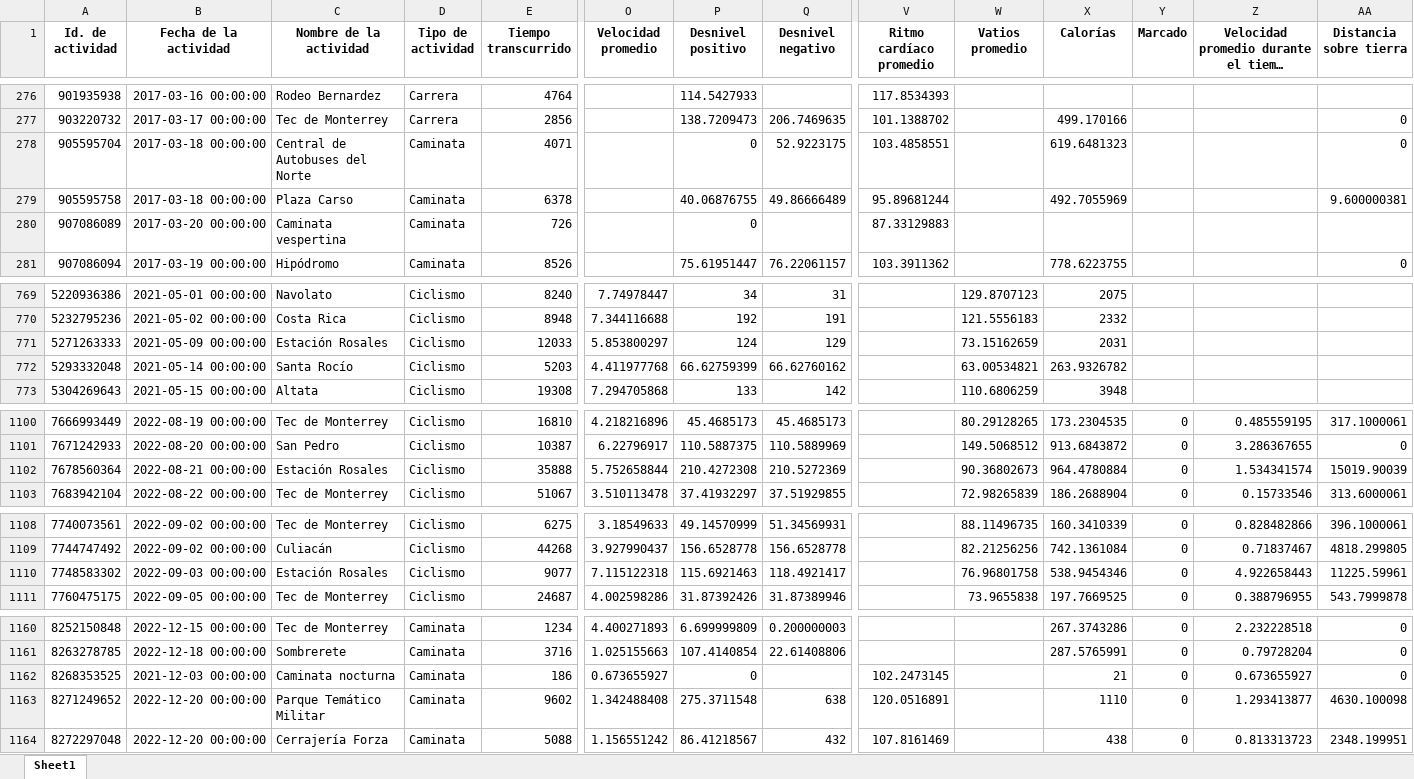
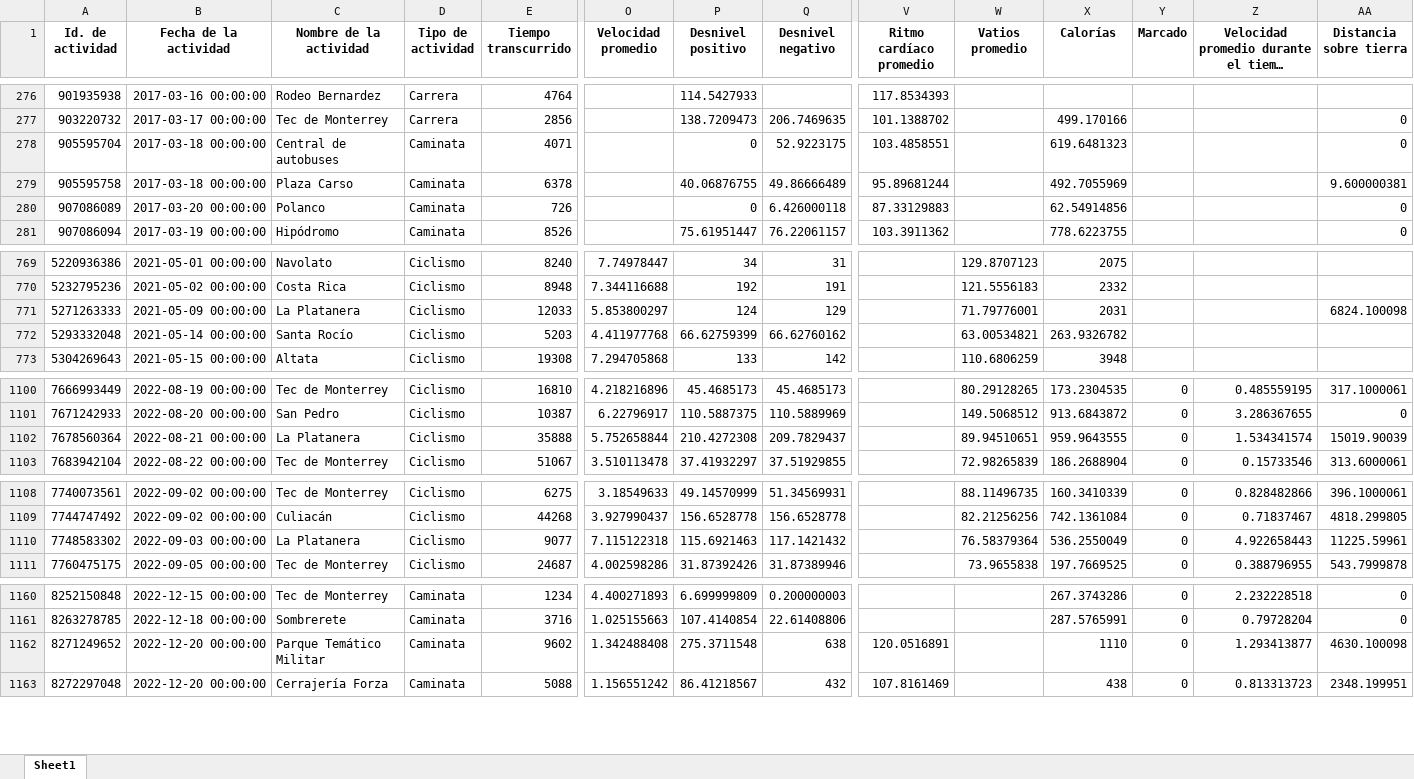
Before and after one commit to ivanps/Dashboard-Strava, an Excel workbook: data/strava_ips.xlsx, sheet Sheet1, drawn as a sheet; only a part is shown, gaps mark what is left out; long unchanged cells end in …; values as stored, in another font and other column widths than the file's, no borders; removed rows and columns are numbered as before the commit, all else as after; rows hold the shown columns only; the diff covers the shown part only; the diff names each change by its address in the sheet, - before the commit and + after, or states it on an @@ line.

Commit message:
Update data.

```diff
--- a/data/strava_ips.xlsx (sheet Sheet1)
+++ b/data/strava_ips.xlsx (sheet Sheet1)
-C278 (Nombre de la actividad): Central de Autobuses del Norte
+C278 (Nombre de la actividad): Central de autobuses
-C280 (Nombre de la actividad): Caminata vespertina
+C280 (Nombre de la actividad): Polanco
-Q280 (Desnivel negativo): (empty)
+Q280 (Desnivel negativo): 6.426000118
-X280 (Calorías): (empty)
+X280 (Calorías): 62.54914856
-AA280 (Distancia sobre tierra): (empty)
+AA280 (Distancia sobre tierra): 0
-C771 (Nombre de la actividad): Estación Rosales
+C771 (Nombre de la actividad): La Platanera
-W771 (Vatios promedio): 73.15162659
+W771 (Vatios promedio): 71.79776001
-AA771 (Distancia sobre tierra): (empty)
+AA771 (Distancia sobre tierra): 6824.100098
-C1102 (Nombre de la actividad): Estación Rosales
+C1102 (Nombre de la actividad): La Platanera
-Q1102 (Desnivel negativo): 210.5272369
+Q1102 (Desnivel negativo): 209.7829437
-W1102 (Vatios promedio): 90.36802673
+W1102 (Vatios promedio): 89.94510651
-X1102 (Calorías): 964.4780884
+X1102 (Calorías): 959.9643555
-C1110 (Nombre de la actividad): Estación Rosales
+C1110 (Nombre de la actividad): La Platanera
-Q1110 (Desnivel negativo): 118.4921417
+Q1110 (Desnivel negativo): 117.1421432
-W1110 (Vatios promedio): 76.96801758
+W1110 (Vatios promedio): 76.58379364
-X1110 (Calorías): 538.9454346
+X1110 (Calorías): 536.2550049
-row 1162: 8268353525 | 2021-12-03 00:00:00 | Caminata nocturna | Caminata | 186 | 0.673655927 | 0 |  | 102.2473145 |  | 21 | 0 | 0.673655927 | 0
```
Also changed, not shown: 19 added rows and 6 edited cells elsewhere in this sheet, 1 other file.
